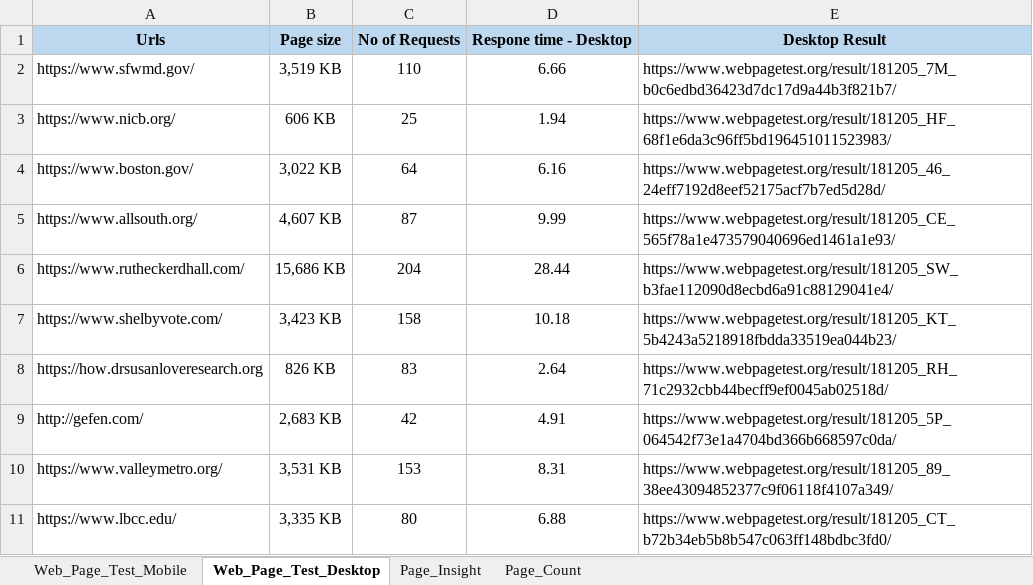
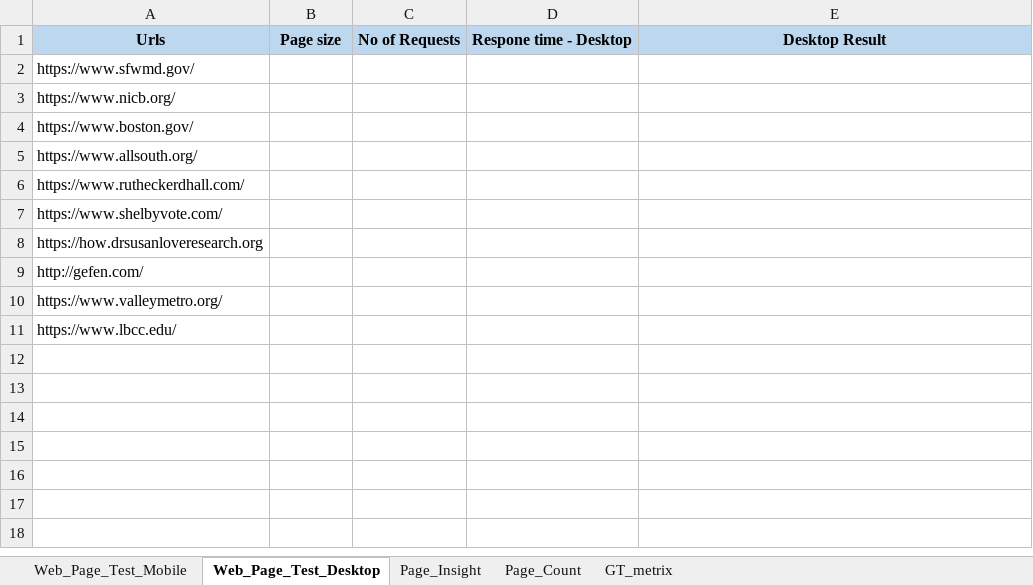
Before and after one commit to Prakashm9393/RPA-Marketing-1, an Excel workbook: data/Performance_Audit.xlsx, sheet Web_Page_Test_Desktop, drawn as a sheet; values as stored, in another font and other column widths than the file's, no borders; the diff names each change by its address in the sheet, - before the commit and + after, or states it on an @@ line.

```diff
--- a/data/Performance_Audit.xlsx (sheet Web_Page_Test_Desktop)
+++ b/data/Performance_Audit.xlsx (sheet Web_Page_Test_Desktop)
+sheet tab: GT_metrix
-B2: 3,519 KB
+B2: (empty)
-C2: 110
+C2: (empty)
-D2: 6.66
+D2: (empty)
-E2: https://www.webpagetest.org/result/181205_7M_b0c6edbd36423d7dc17d9a44b3f821b7/
+E2: (empty)
-B3: 606 KB
+B3: (empty)
-C3: 25
+C3: (empty)
-D3: 1.94
+D3: (empty)
-E3: https://www.webpagetest.org/result/181205_HF_68f1e6da3c96ff5bd196451011523983/
+E3: (empty)
-B4: 3,022 KB
+B4: (empty)
-C4: 64
+C4: (empty)
-D4: 6.16
+D4: (empty)
-E4: https://www.webpagetest.org/result/181205_46_24eff7192d8eef52175acf7b7ed5d28d/
+E4: (empty)
-B5: 4,607 KB
+B5: (empty)
-C5: 87
+C5: (empty)
-D5: 9.99
+D5: (empty)
-E5: https://www.webpagetest.org/result/181205_CE_565f78a1e473579040696ed1461a1e93/
+E5: (empty)
-B6: 15,686 KB
+B6: (empty)
-C6: 204
+C6: (empty)
-D6: 28.44
+D6: (empty)
-E6: https://www.webpagetest.org/result/181205_SW_b3fae112090d8ecbd6a91c88129041e4/
+E6: (empty)
-B7: 3,423 KB
+B7: (empty)
-C7: 158
+C7: (empty)
-D7: 10.18
+D7: (empty)
-E7: https://www.webpagetest.org/result/181205_KT_5b4243a5218918fbdda33519ea044b23/
+E7: (empty)
-B8: 826 KB
+B8: (empty)
-C8: 83
+C8: (empty)
-D8: 2.64
+D8: (empty)
-E8: https://www.webpagetest.org/result/181205_RH_71c2932cbb44becff9ef0045ab02518d/
+E8: (empty)
-B9: 2,683 KB
+B9: (empty)
-C9: 42
+C9: (empty)
-D9: 4.91
+D9: (empty)
-E9: https://www.webpagetest.org/result/181205_5P_064542f73e1a4704bd366b668597c0da/
+E9: (empty)
-B10: 3,531 KB
+B10: (empty)
-C10: 153
+C10: (empty)
-D10: 8.31
+D10: (empty)
-E10: https://www.webpagetest.org/result/181205_89_38ee43094852377c9f06118f4107a349/
+E10: (empty)
-B11: 3,335 KB
+B11: (empty)
-C11: 80
+C11: (empty)
-D11: 6.88
+D11: (empty)
-E11: https://www.webpagetest.org/result/181205_CT_b72b34eb5b8b547c063ff148bdbc3fd0/
+E11: (empty)
```
Also changed, not shown: sheet Web_Page_Test_Mobile, sheet Page_Count, 4 other files.
